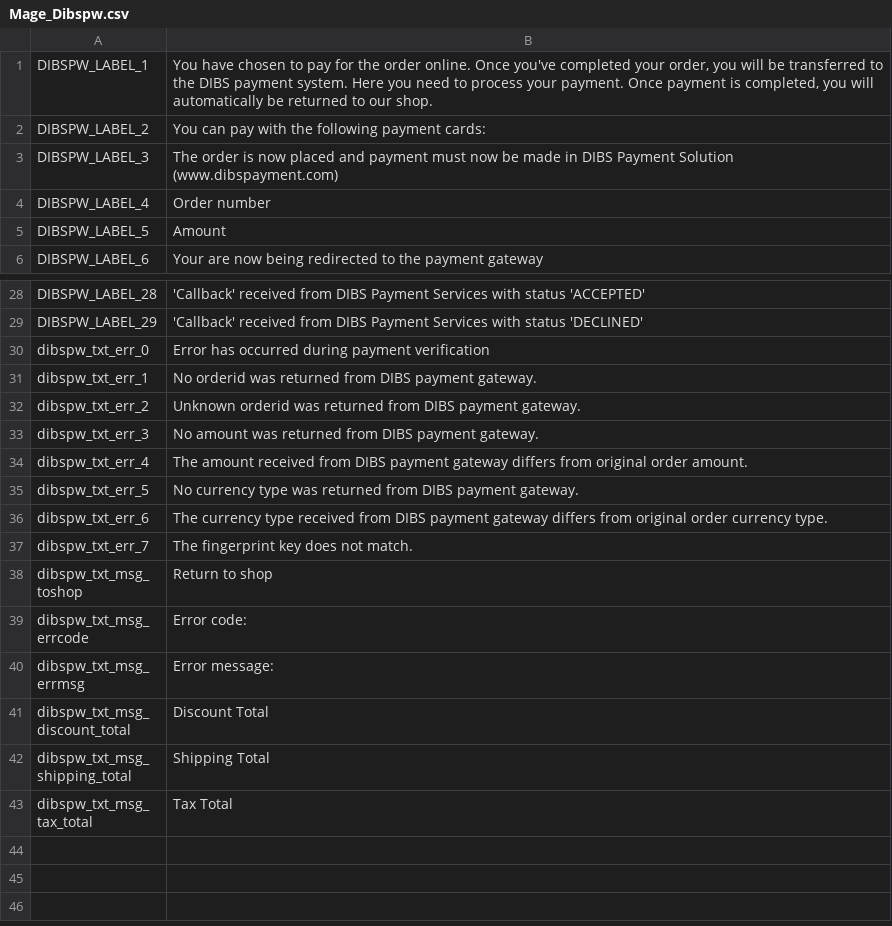
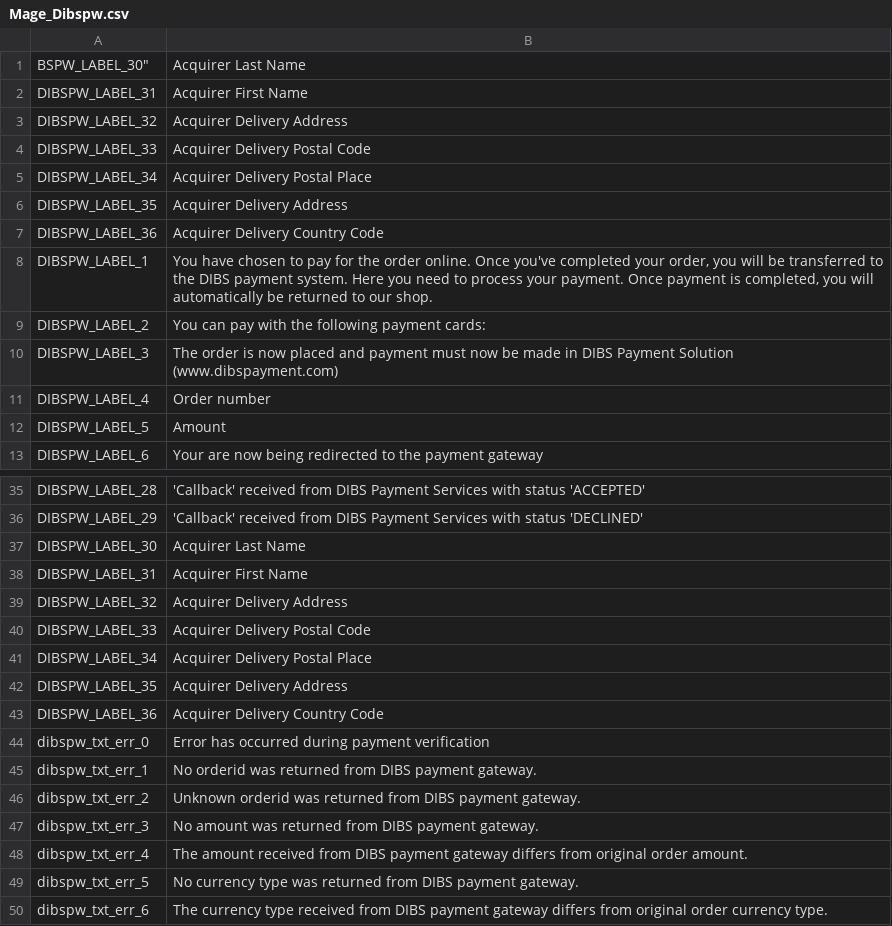
Before and after one commit to DIBS-Payment-Services/Magento, a CSV file: src/Dibspw/app/locale/en_US/Mage_Dibspw.csv, drawn as a sheet; only a part is shown, gaps mark what is left out; the shorter side is filled out with more unchanged rows; the diff names each change by its address in the sheet, - before the commit and + after, or states it on an @@ line.

```diff
--- a/src/Dibspw/app/locale/en_US/Mage_Dibspw.csv
+++ b/src/Dibspw/app/locale/en_US/Mage_Dibspw.csv
+row 1: BSPW_LABEL_30" | Acquirer Last Name
+row 2: DIBSPW_LABEL_31 | Acquirer First Name
+row 3: DIBSPW_LABEL_32 | Acquirer Delivery Address
+row 4: DIBSPW_LABEL_33 | Acquirer Delivery Postal Code
+row 5: DIBSPW_LABEL_34 | Acquirer Delivery Postal Place
+row 6: DIBSPW_LABEL_35 | Acquirer Delivery Address
+row 7: DIBSPW_LABEL_36 | Acquirer Delivery Country Code
+row 37: DIBSPW_LABEL_30 | Acquirer Last Name
+row 38: DIBSPW_LABEL_31 | Acquirer First Name
+row 39: DIBSPW_LABEL_32 | Acquirer Delivery Address
+row 40: DIBSPW_LABEL_33 | Acquirer Delivery Postal Code
+row 41: DIBSPW_LABEL_34 | Acquirer Delivery Postal Place
+row 42: DIBSPW_LABEL_35 | Acquirer Delivery Address
+row 43: DIBSPW_LABEL_36 | Acquirer Delivery Country Code
```
Also changed, not shown: src/Dibspw/app/locale/da_DK/Mage_Dibspw.csv, src/Dibspw/app/locale/nb_NO/Mage_Dibspw.csv, 8 other files.
